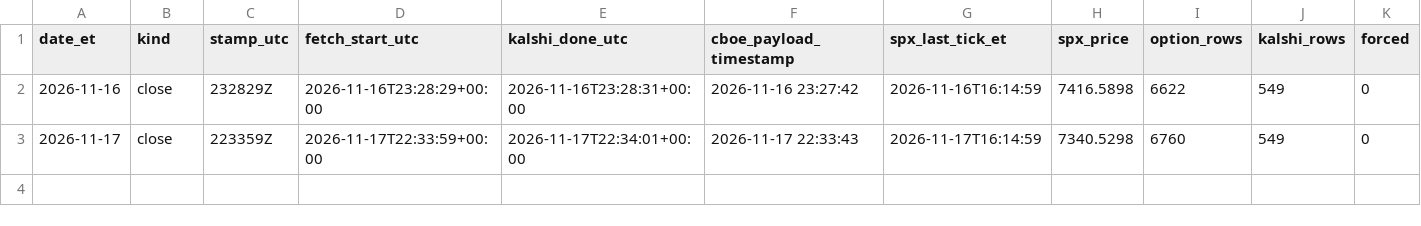
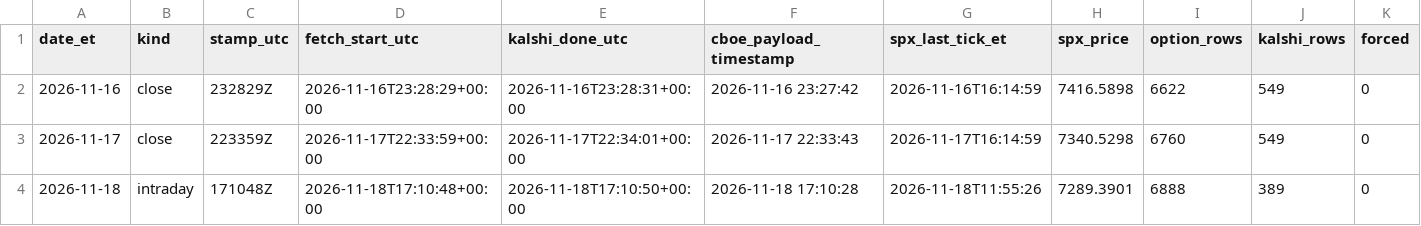
Before and after one commit to rxj0102/prediction-market-pricing-gap, a CSV file: data/manifest.csv, drawn as a sheet; the diff names each change by its address in the sheet, - before the commit and + after, or states it on an @@ line.

```diff
--- a/data/manifest.csv
+++ b/data/manifest.csv
+row 4: 2026-11-18 | intraday | 171048Z | 2026-11-18T17:10:48+00:00 | 2026-11-18T17:10:50+00:00 | 2026-11-18 17:10:28 | 2026-11-18T11:55:26 | 7289.3901 | 6888 | 389 | 0
```
Also changed, not shown: 2 other files.
